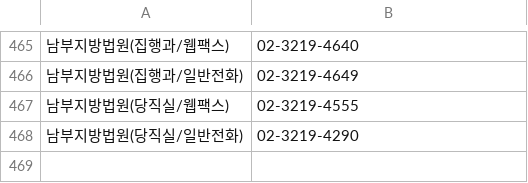
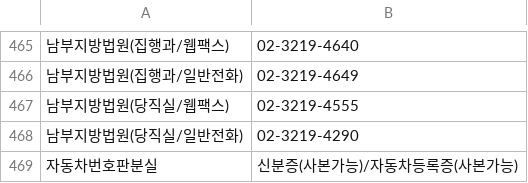
Before and after one commit to bandit1397/phonebook_callable, a CSV file: data.csv, drawn as a sheet; only a part is shown, gaps mark what is left out; the diff names each change by its address in the sheet, - before the commit and + after, or states it on an @@ line.

Commit message:
Update data.csv

```diff
--- a/data.csv
+++ b/data.csv
+row 469: 자동차번호판분실 | 신분증(사본가능)/자동차등록증(사본가능)
```
